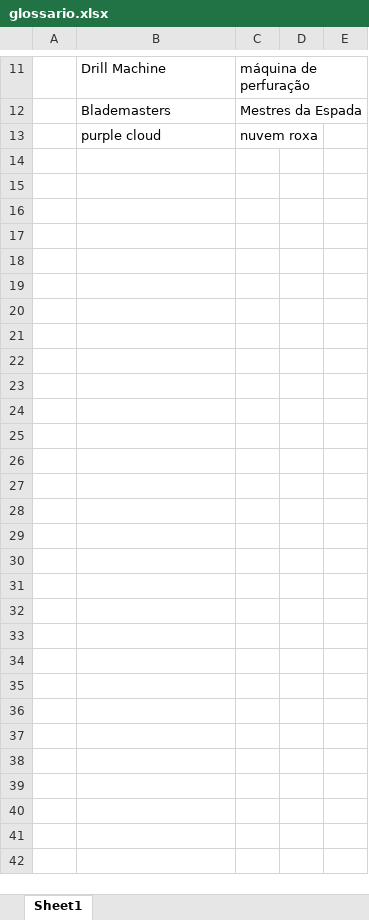
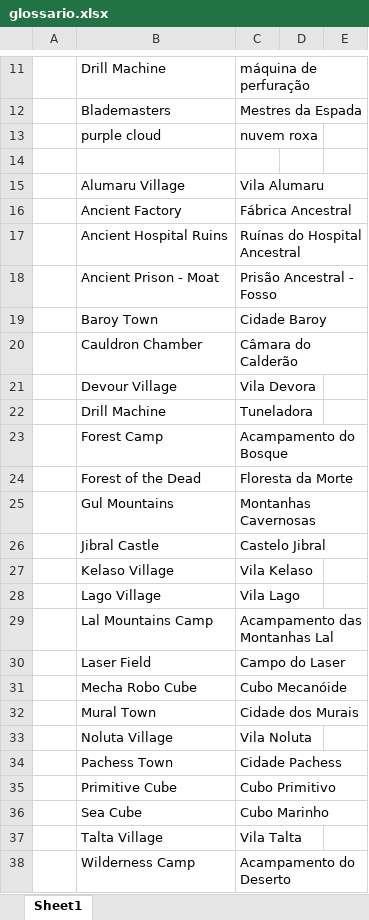
Before and after one commit to cfarl/traducao-blue-dragon-xbox360, an Excel workbook: glossario.xlsx, sheet Sheet1, drawn as a sheet; only a part is shown, gaps mark what is left out; values as stored, in another font and other column widths than the file's, no borders; the diff names each change by its address in the sheet, - before the commit and + after, or states it on an @@ line.

Commit message:
Traduzidos cfarl mgml_strings_us.u16 shp_jwl_str_us.u16 wrp_pnt_list_us.u16

```diff
--- a/glossario.xlsx (sheet Sheet1)
+++ b/glossario.xlsx (sheet Sheet1)
+row 14: (empty)
+row 15:  | Alumaru Village | Vila Alumaru
+row 16:  | Ancient Factory | Fábrica Ancestral
+row 17:  | Ancient Hospital Ruins | Ruínas do Hospital Ancestral
+row 18:  | Ancient Prison - Moat | Prisão Ancestral - Fosso
+row 19:  | Baroy Town | Cidade Baroy
+row 20:  | Cauldron Chamber | Câmara do Calderão
+row 21:  | Devour Village | Vila Devora
+row 22:  | Drill Machine | Tuneladora
+row 23:  | Forest Camp | Acampamento do Bosque
+row 24:  | Forest of the Dead | Floresta da Morte
+row 25:  | Gul Mountains | Montanhas Cavernosas
+row 26:  | Jibral Castle | Castelo Jibral
+row 27:  | Kelaso Village | Vila Kelaso
+row 28:  | Lago Village | Vila Lago
+row 29:  | Lal Mountains Camp | Acampamento das Montanhas Lal
+row 30:  | Laser Field | Campo do Laser
+row 31:  | Mecha Robo Cube | Cubo Mecanóide
+row 32:  | Mural Town | Cidade dos Murais
+row 33:  | Noluta Village | Vila Noluta
+row 34:  | Pachess Town | Cidade Pachess
+row 35:  | Primitive Cube | Cubo Primitivo
+row 36:  | Sea Cube | Cubo Marinho
+row 37:  | Talta Village | Vila Talta
+row 38:  | Wilderness Camp | Acampamento do Deserto
```
Also changed, not shown: arquivos-tradutor.xlsx, 10 other files.
